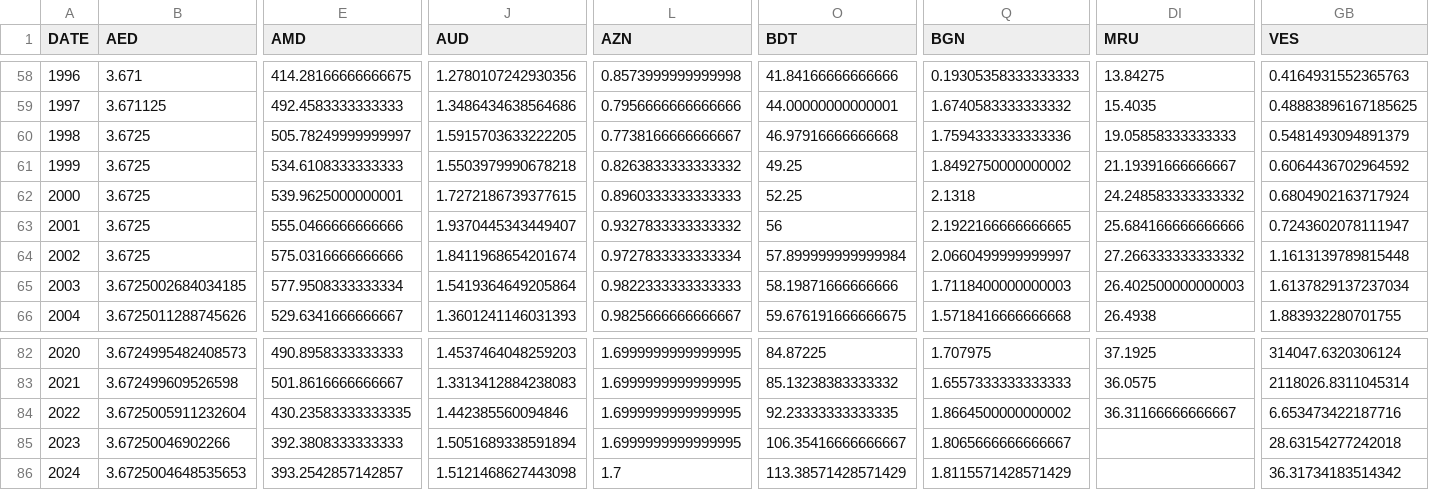
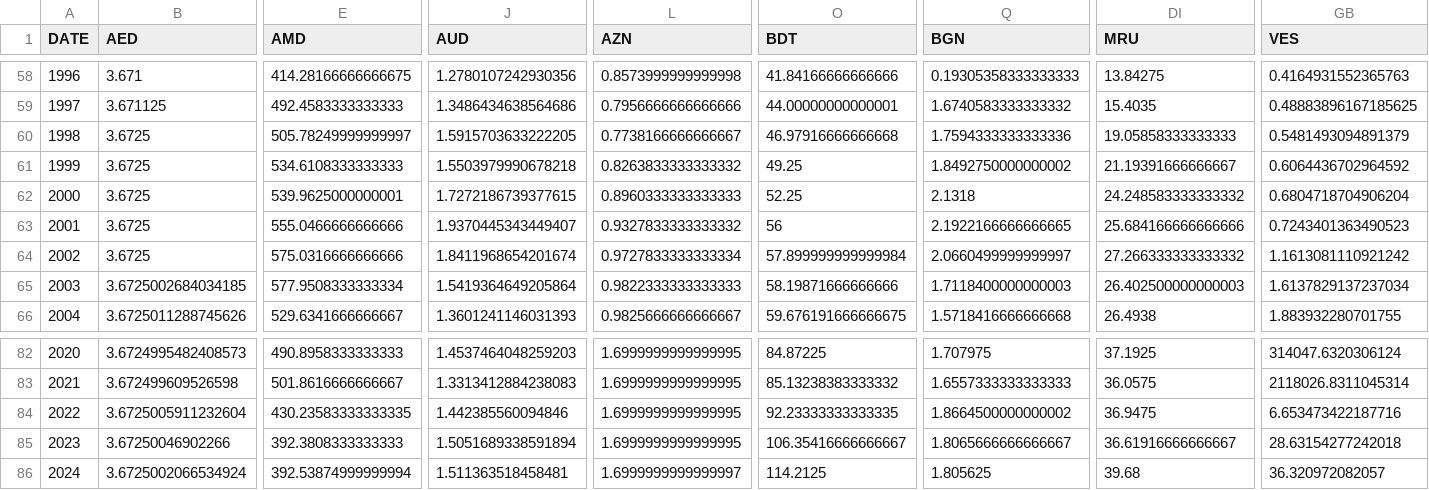
Before and after one commit to xriss/freechange, a CSV file: csv/usd_to_xxx_by_year.csv, drawn as a sheet; only a part is shown, gaps mark what is left out; the diff covers the shown part only; the diff names each change by its address in the sheet, - before the commit and + after, or states it on an @@ line.

```diff
--- a/csv/usd_to_xxx_by_year.csv
+++ b/csv/usd_to_xxx_by_year.csv
-GB62 (VES): 0.6804902163717924
+GB62 (VES): 0.6804718704906204
-GB63 (VES): 0.7243602078111947
+GB63 (VES): 0.7243401363490523
-GB64 (VES): 1.1613139789815448
+GB64 (VES): 1.1613081110921242
-DI84 (MRU): 36.31166666666667
+DI84 (MRU): 36.9475
-DI85 (MRU): (empty)
+DI85 (MRU): 36.61916666666667
-B86 (AED): 3.6725004648535653
+B86 (AED): 3.6725002066534924
-E86 (AMD): 393.2542857142857
+E86 (AMD): 392.53874999999994
-J86 (AUD): 1.5121468627443098
+J86 (AUD): 1.511363518458481
-L86 (AZN): 1.7
+L86 (AZN): 1.6999999999999997
-O86 (BDT): 113.38571428571429
+O86 (BDT): 114.2125
-Q86 (BGN): 1.8115571428571429
+Q86 (BGN): 1.805625
-DI86 (MRU): (empty)
+DI86 (MRU): 39.68
-GB86 (VES): 36.31734183514342
+GB86 (VES): 36.320972082057
```
Also changed, not shown: 58 edited cells elsewhere in this file, 7 other files.
